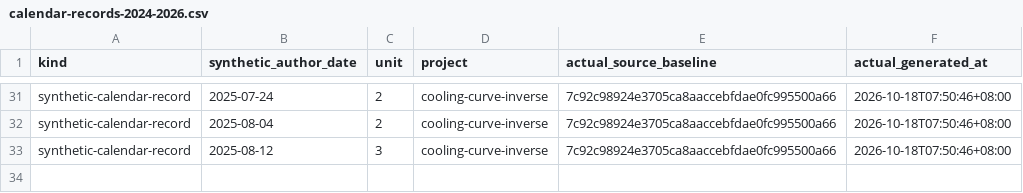
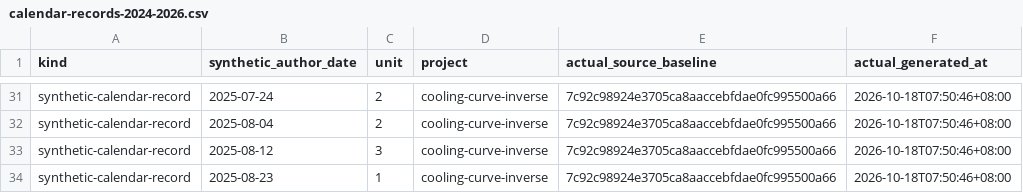
Before and after one commit to Khalil-Work/cooling-curve-inverse, a CSV file: docs/calendar-records-2024-2026.csv, drawn as a sheet; only a part is shown, gaps mark what is left out; the diff names each change by its address in the sheet, - before the commit and + after, or states it on an @@ line.

Commit message:
docs: synthetic calendar record 2025-08-23 unit 1
Documentation calendar reconstruction generated on 2026-10-18. Historical author dates do not date source development.

```diff
--- a/docs/calendar-records-2024-2026.csv
+++ b/docs/calendar-records-2024-2026.csv
+row 34: synthetic-calendar-record | 2025-08-23 | 1 | cooling-curve-inverse | 7c92c98924e3705ca8aaccebfdae0fc995500a66 | 2026-10-18T07:50:46+08:00
```
